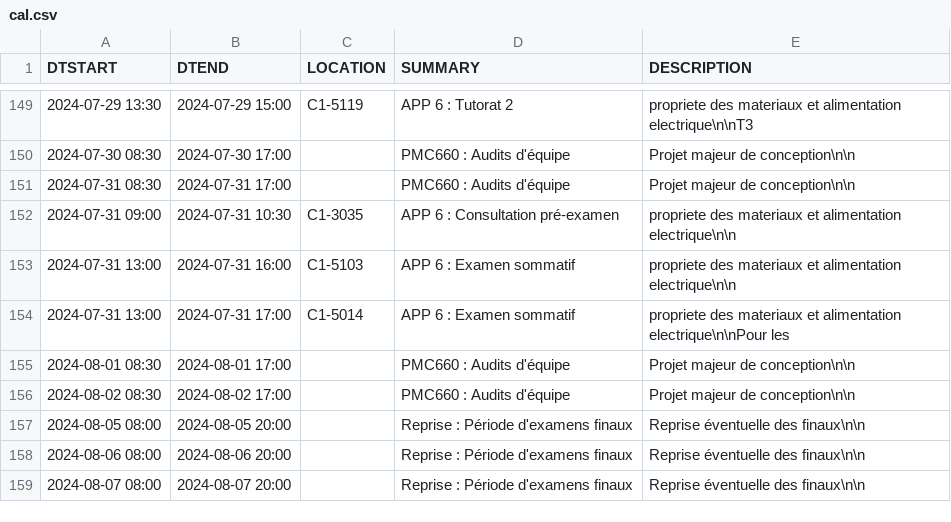
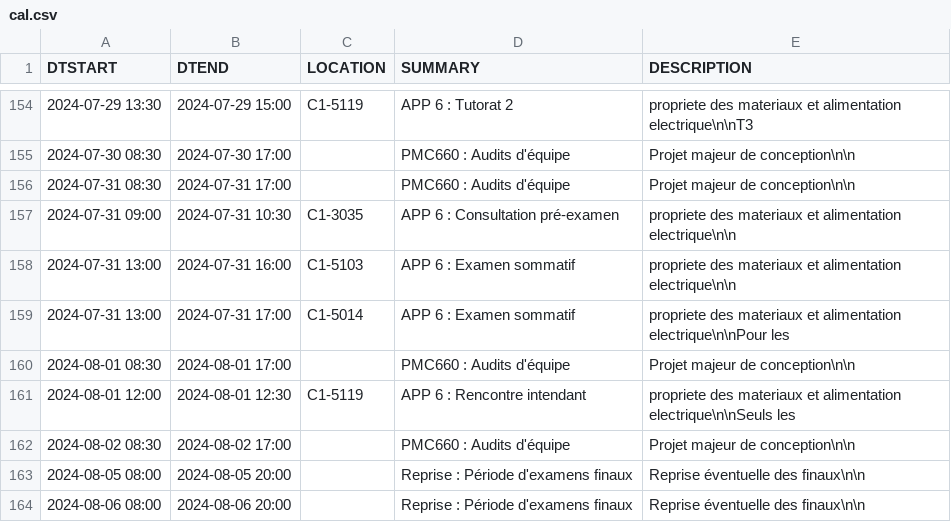
Before and after one commit to mdaoustUdeS/gegi-horarius, a CSV file: data/cal.csv, drawn as a sheet; only a part is shown, gaps mark what is left out; the shorter side is filled out with more unchanged rows; the diff covers the shown part only.

```diff
--- a/data/cal.csv
+++ b/data/cal.csv
@@ -155,2 +160,3 @@ DTSTART,DTEND,LOCATION,SUMMARY,DESCRIPTION
 2024-08-01 08:30,2024-08-01 17:00,"","PMC660 : Audits d'équipe","Projet majeur de conception\n\n"
+2024-08-01 12:00,2024-08-01 12:30,"C1-5119","APP 6 : Rencontre intendant","propriete des materiaux et alimentation electrique\n\nSeuls les "
 2024-08-02 08:30,2024-08-02 17:00,"","PMC660 : Audits d'équipe","Projet majeur de conception\n\n"
```
Also changed, not shown: 5 added rows elsewhere in this file.
